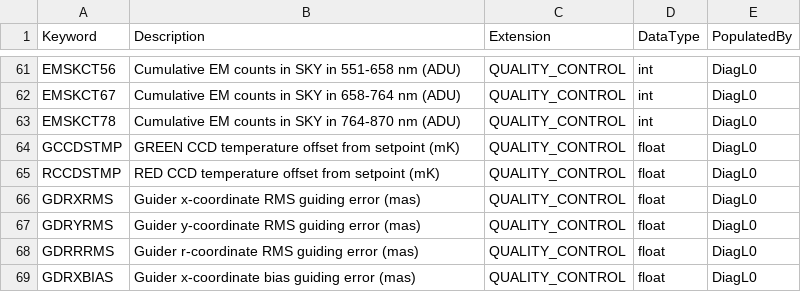
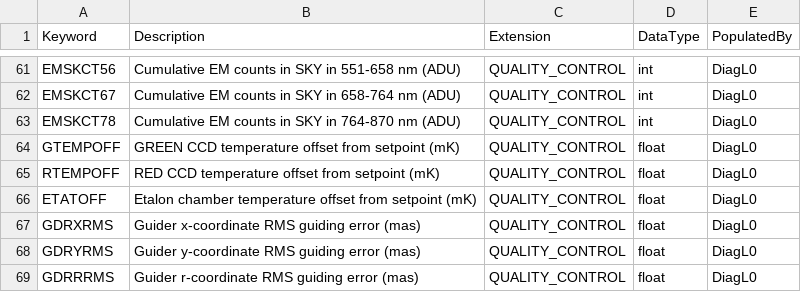
Before and after one commit to Keck-DataReductionPipelines/KPF-Pipeline, a CSV file: kpfpipe/data_models/config/L0-headers.csv, drawn as a sheet; only a part is shown, gaps mark what is left out; the shorter side is filled out with more unchanged rows.

```diff
--- a/kpfpipe/data_models/config/L0-headers.csv
+++ b/kpfpipe/data_models/config/L0-headers.csv
@@ -63,4 +63,5 @@ EMSKCT67,Cumulative EM counts in SKY in 658-764 nm (ADU),QUALITY_CONTROL,int,Dia
 EMSKCT78,Cumulative EM counts in SKY in 764-870 nm (ADU),QUALITY_CONTROL,int,DiagL0
-GCCDSTMP,GREEN CCD temperature offset from setpoint (mK),QUALITY_CONTROL,float,DiagL0
-RCCDSTMP,RED CCD temperature offset from setpoint (mK),QUALITY_CONTROL,float,DiagL0
+GTEMPOFF,GREEN CCD temperature offset from setpoint (mK),QUALITY_CONTROL,float,DiagL0
+RTEMPOFF,RED CCD temperature offset from setpoint (mK),QUALITY_CONTROL,float,DiagL0
+ETATOFF,Etalon chamber temperature offset from setpoint (mK),QUALITY_CONTROL,float,DiagL0
 GDRXRMS,Guider x-coordinate RMS guiding error (mas),QUALITY_CONTROL,float,DiagL0
```
Also changed, not shown: 4 other files.
